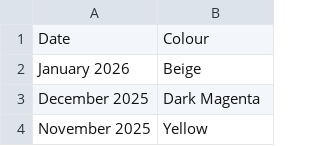
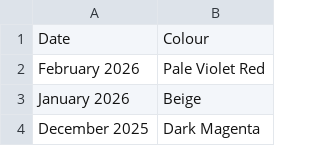
Before and after one commit to DanJBower/ColourOfTheMonth, a CSV file: ColourOfTheMonth/app/src/main/assets/changelog.csv, drawn as a sheet; only a part is shown; the shorter side is filled out with more unchanged rows; the diff names each change by its address in the sheet, - before the commit and + after, or states it on an @@ line.

```diff
--- a/ColourOfTheMonth/app/src/main/assets/changelog.csv
+++ b/ColourOfTheMonth/app/src/main/assets/changelog.csv
+row 2: February 2026 | Pale Violet Red
```
